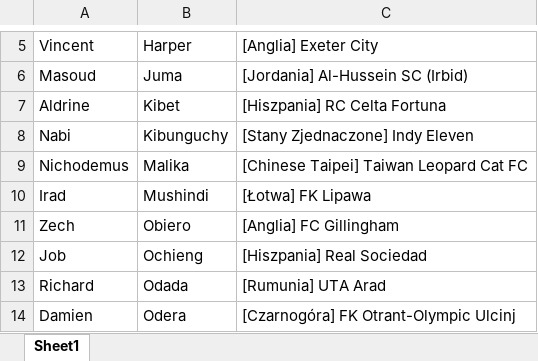
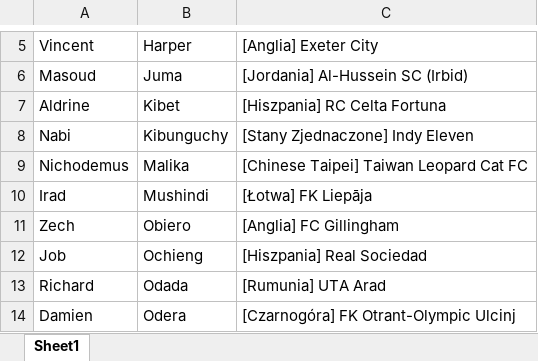
Before and after one commit to patrykus12/nationfootball, an Excel workbook: zawodnicy_ke.xlsx, sheet Sheet1, drawn as a sheet; only a part is shown, gaps mark what is left out; values as stored, in another font and other column widths than the file's, no borders; the diff names each change by its address in the sheet, - before the commit and + after, or states it on an @@ line.

```diff
--- a/zawodnicy_ke.xlsx (sheet Sheet1)
+++ b/zawodnicy_ke.xlsx (sheet Sheet1)
-C10: [Łotwa] FK Lipawa
+C10: [Łotwa] FK Liepāja
```
Also changed, not shown: zawodnicy_au.xlsx, zawodnicy_br_wszyscy.xlsx, 13 other files.
